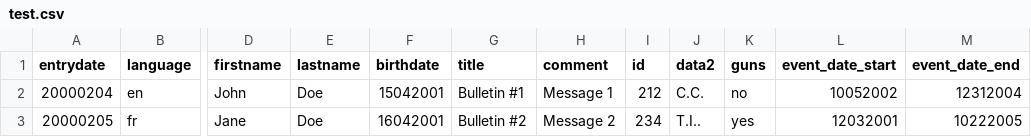
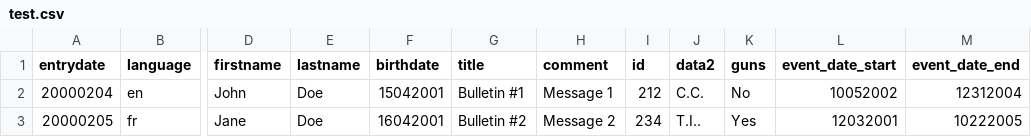
Before and after one commit to benetech/martus.martus-csv2xml, a CSV file: org/martus/martusjsxmlgenerator/test.csv, drawn as a sheet; only a part is shown, gaps mark what is left out; the diff names each change by its address in the sheet, - before the commit and + after, or states it on an @@ line.

Commit message:
added dropdowns which caused refactoring of fieldspecxml from importcsv to martusField

```diff
--- a/org/martus/martusjsxmlgenerator/test.csv
+++ b/org/martus/martusjsxmlgenerator/test.csv
-K2 (guns): no
+K2 (guns): No
-K3 (guns): yes
+K3 (guns): Yes
```
Also changed, not shown: 6 other files.
